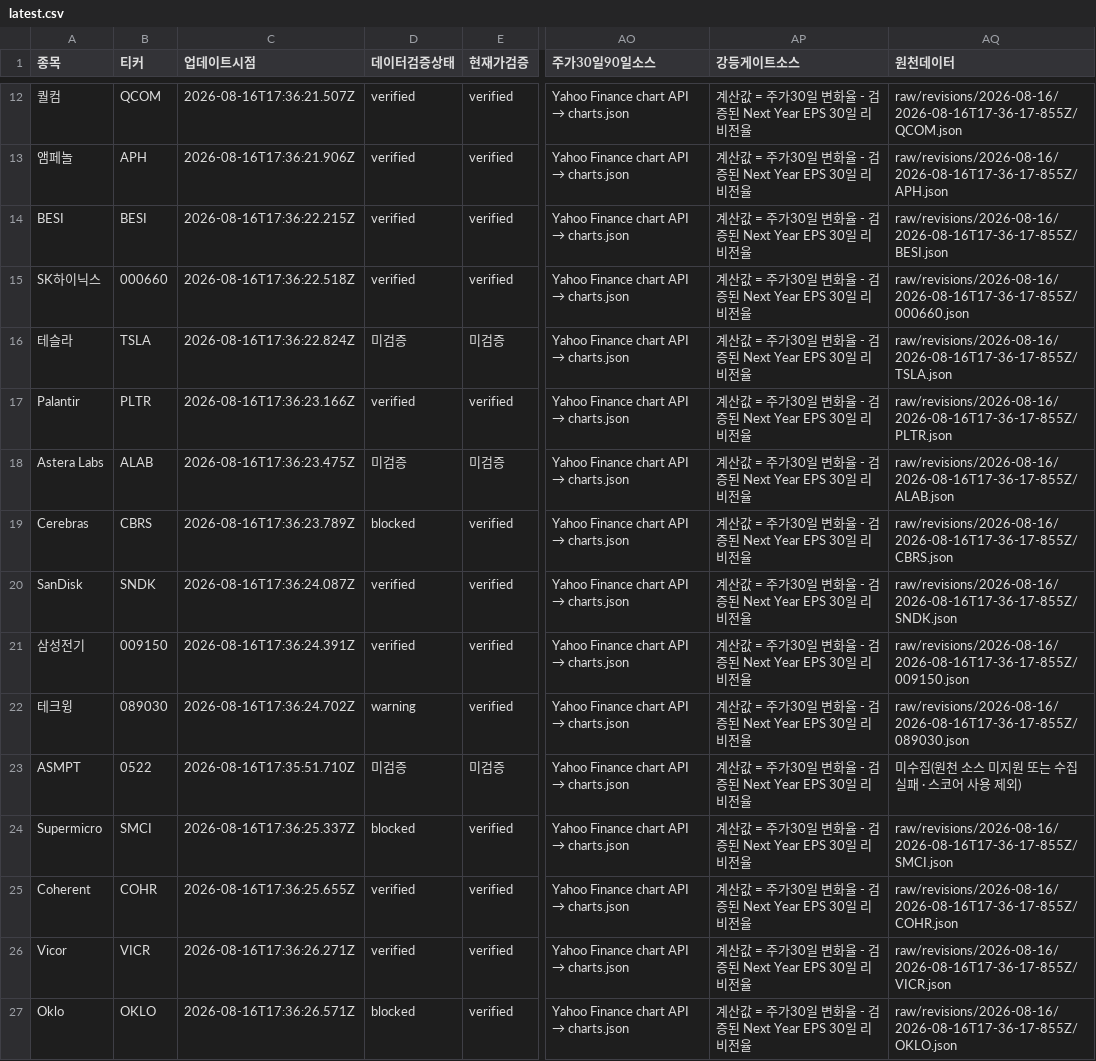
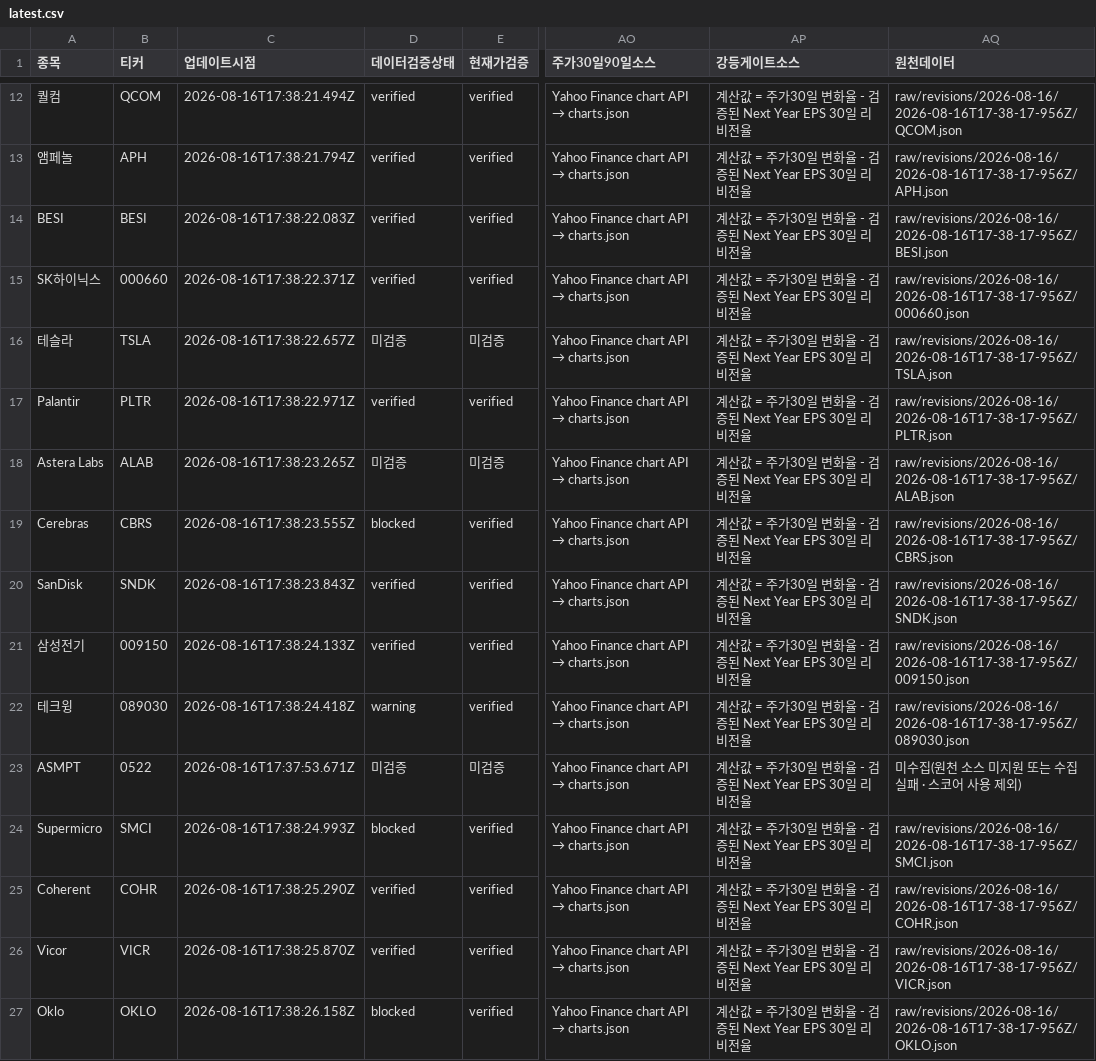
Before and after one commit to SimpleorNothing/ten-bagger, a CSV file: raw/revisions/latest.csv, drawn as a sheet; only a part is shown, gaps mark what is left out; the diff covers the shown part only; the diff names each change by its address in the sheet, - before the commit and + after, or states it on an @@ line.

```diff
--- a/raw/revisions/latest.csv
+++ b/raw/revisions/latest.csv
-C12 (업데이트시점): 2026-08-16T17:36:21.507Z
+C12 (업데이트시점): 2026-08-16T17:38:21.494Z
-AQ12 (원천데이터): raw/revisions/2026-08-16/2026-08-16T17-36-17-855Z/QCOM.json
+AQ12 (원천데이터): raw/revisions/2026-08-16/2026-08-16T17-38-17-956Z/QCOM.json
-C13 (업데이트시점): 2026-08-16T17:36:21.906Z
+C13 (업데이트시점): 2026-08-16T17:38:21.794Z
-AQ13 (원천데이터): raw/revisions/2026-08-16/2026-08-16T17-36-17-855Z/APH.json
+AQ13 (원천데이터): raw/revisions/2026-08-16/2026-08-16T17-38-17-956Z/APH.json
-C14 (업데이트시점): 2026-08-16T17:36:22.215Z
+C14 (업데이트시점): 2026-08-16T17:38:22.083Z
-AQ14 (원천데이터): raw/revisions/2026-08-16/2026-08-16T17-36-17-855Z/BESI.json
+AQ14 (원천데이터): raw/revisions/2026-08-16/2026-08-16T17-38-17-956Z/BESI.json
-C15 (업데이트시점): 2026-08-16T17:36:22.518Z
+C15 (업데이트시점): 2026-08-16T17:38:22.371Z
-AQ15 (원천데이터): raw/revisions/2026-08-16/2026-08-16T17-36-17-855Z/000660.json
+AQ15 (원천데이터): raw/revisions/2026-08-16/2026-08-16T17-38-17-956Z/000660.json
-C16 (업데이트시점): 2026-08-16T17:36:22.824Z
+C16 (업데이트시점): 2026-08-16T17:38:22.657Z
-AQ16 (원천데이터): raw/revisions/2026-08-16/2026-08-16T17-36-17-855Z/TSLA.json
+AQ16 (원천데이터): raw/revisions/2026-08-16/2026-08-16T17-38-17-956Z/TSLA.json
-C17 (업데이트시점): 2026-08-16T17:36:23.166Z
+C17 (업데이트시점): 2026-08-16T17:38:22.971Z
-AQ17 (원천데이터): raw/revisions/2026-08-16/2026-08-16T17-36-17-855Z/PLTR.json
+AQ17 (원천데이터): raw/revisions/2026-08-16/2026-08-16T17-38-17-956Z/PLTR.json
-C18 (업데이트시점): 2026-08-16T17:36:23.475Z
+C18 (업데이트시점): 2026-08-16T17:38:23.265Z
-AQ18 (원천데이터): raw/revisions/2026-08-16/2026-08-16T17-36-17-855Z/ALAB.json
+AQ18 (원천데이터): raw/revisions/2026-08-16/2026-08-16T17-38-17-956Z/ALAB.json
-C19 (업데이트시점): 2026-08-16T17:36:23.789Z
+C19 (업데이트시점): 2026-08-16T17:38:23.555Z
-AQ19 (원천데이터): raw/revisions/2026-08-16/2026-08-16T17-36-17-855Z/CBRS.json
+AQ19 (원천데이터): raw/revisions/2026-08-16/2026-08-16T17-38-17-956Z/CBRS.json
-C20 (업데이트시점): 2026-08-16T17:36:24.087Z
+C20 (업데이트시점): 2026-08-16T17:38:23.843Z
-AQ20 (원천데이터): raw/revisions/2026-08-16/2026-08-16T17-36-17-855Z/SNDK.json
+AQ20 (원천데이터): raw/revisions/2026-08-16/2026-08-16T17-38-17-956Z/SNDK.json
-C21 (업데이트시점): 2026-08-16T17:36:24.391Z
+C21 (업데이트시점): 2026-08-16T17:38:24.133Z
-AQ21 (원천데이터): raw/revisions/2026-08-16/2026-08-16T17-36-17-855Z/009150.json
+AQ21 (원천데이터): raw/revisions/2026-08-16/2026-08-16T17-38-17-956Z/009150.json
-C22 (업데이트시점): 2026-08-16T17:36:24.702Z
+C22 (업데이트시점): 2026-08-16T17:38:24.418Z
-AQ22 (원천데이터): raw/revisions/2026-08-16/2026-08-16T17-36-17-855Z/089030.json
+AQ22 (원천데이터): raw/revisions/2026-08-16/2026-08-16T17-38-17-956Z/089030.json
-C23 (업데이트시점): 2026-08-16T17:35:51.710Z
+C23 (업데이트시점): 2026-08-16T17:37:53.671Z
-C24 (업데이트시점): 2026-08-16T17:36:25.337Z
+C24 (업데이트시점): 2026-08-16T17:38:24.993Z
-AQ24 (원천데이터): raw/revisions/2026-08-16/2026-08-16T17-36-17-855Z/SMCI.json
+AQ24 (원천데이터): raw/revisions/2026-08-16/2026-08-16T17-38-17-956Z/SMCI.json
-C25 (업데이트시점): 2026-08-16T17:36:25.655Z
+C25 (업데이트시점): 2026-08-16T17:38:25.290Z
-AQ25 (원천데이터): raw/revisions/2026-08-16/2026-08-16T17-36-17-855Z/COHR.json
+AQ25 (원천데이터): raw/revisions/2026-08-16/2026-08-16T17-38-17-956Z/COHR.json
-C26 (업데이트시점): 2026-08-16T17:36:26.271Z
+C26 (업데이트시점): 2026-08-16T17:38:25.870Z
-AQ26 (원천데이터): raw/revisions/2026-08-16/2026-08-16T17-36-17-855Z/VICR.json
+AQ26 (원천데이터): raw/revisions/2026-08-16/2026-08-16T17-38-17-956Z/VICR.json
-C27 (업데이트시점): 2026-08-16T17:36:26.571Z
+C27 (업데이트시점): 2026-08-16T17:38:26.158Z
-AQ27 (원천데이터): raw/revisions/2026-08-16/2026-08-16T17-36-17-855Z/OKLO.json
+AQ27 (원천데이터): raw/revisions/2026-08-16/2026-08-16T17-38-17-956Z/OKLO.json
```
Also changed, not shown: 47 edited cells elsewhere in this file, 34 other files.
